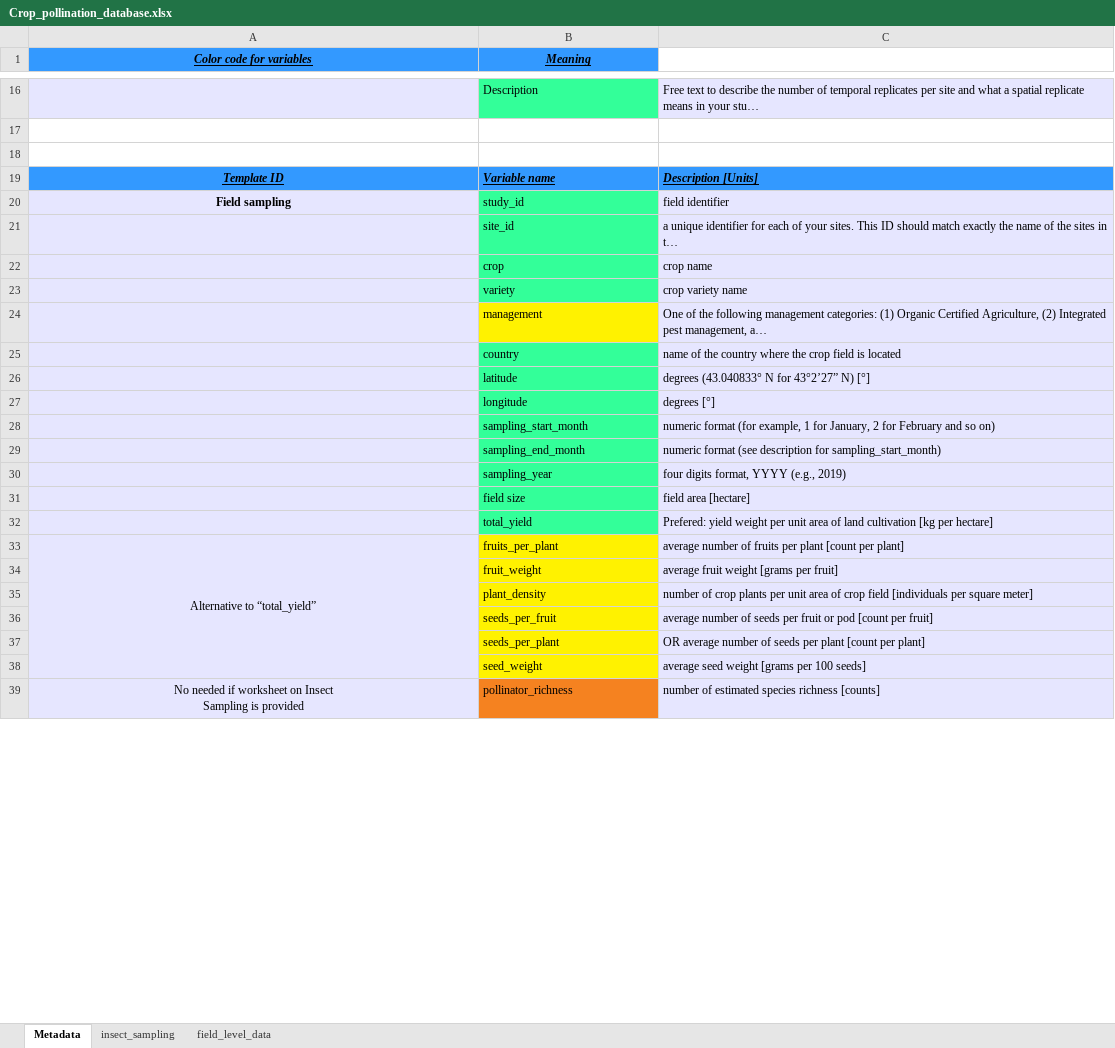
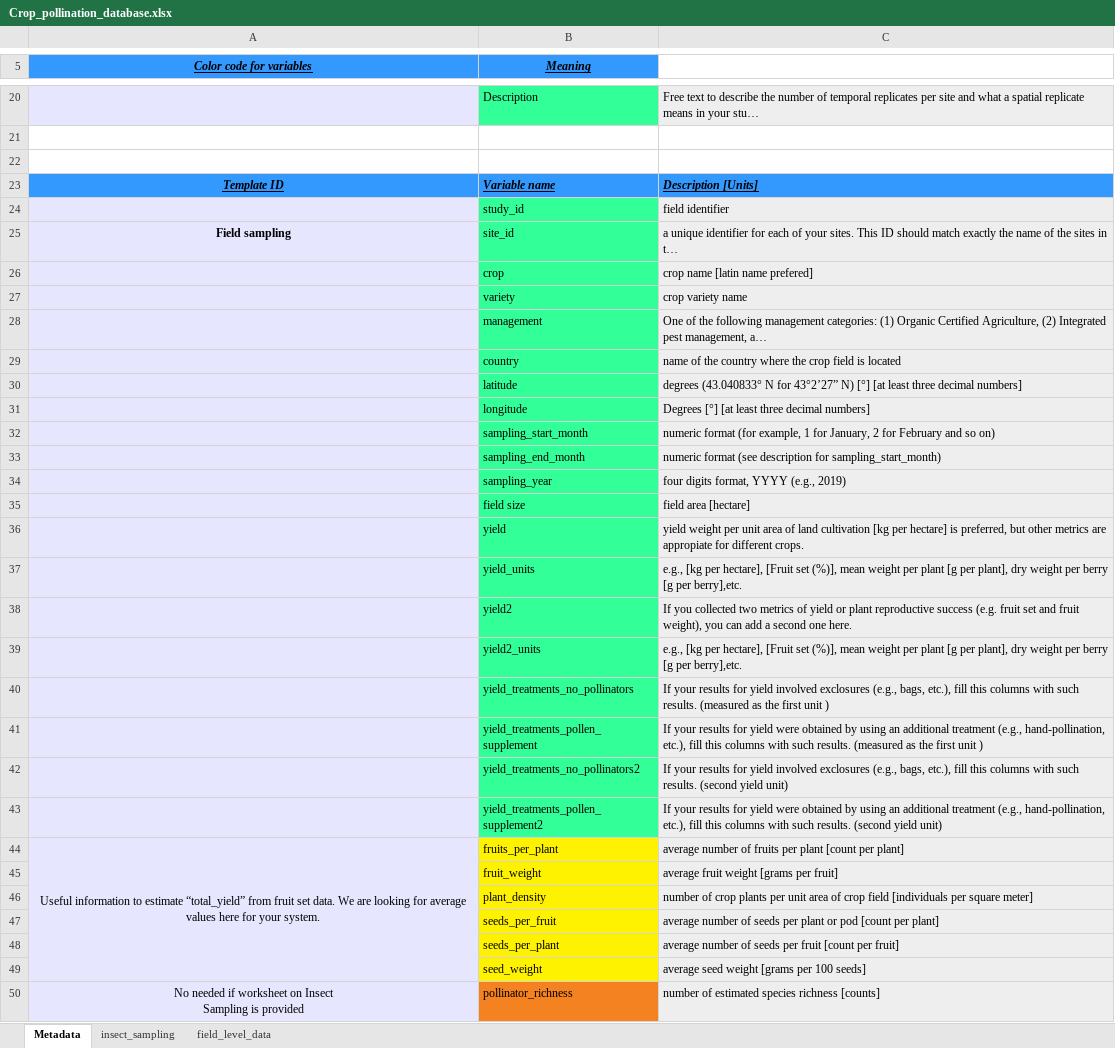
Before and after one commit to ibartomeus/bartomeuslab, an Excel workbook: media/Crop_pollination_database.xlsx, sheet Metadata, drawn as a sheet; only a part is shown, gaps mark what is left out; long unchanged cells end in …; values as stored, in another font and other column widths than the file's, no borders; removed rows and columns are numbered as before the commit, all else as after; the diff covers the shown part only; the diff names each change by its address in the sheet, - before the commit and + after, or states it on an @@ line.

```diff
--- a/media/Crop_pollination_database.xlsx (sheet Metadata)
+++ b/media/Crop_pollination_database.xlsx (sheet Metadata)
-A24 (Color code for variables): Field sampling
+A24 (Color code for variables): (empty)
-A25 (Color code for variables): (empty)
+A25 (Color code for variables): Field sampling
-C26: crop name
+C26: crop name [latin name prefered]
-B28 fill: #FFF200
+B28 fill: #33FF99
-C30: …N) [°]
+C30: …N) [°] [at least three decimal numbers]
-C31: degrees [°]
+C31: Degrees [°] [at least three decimal numbers]
-row 32:  | total_yield | Prefered: yield weight per unit area of land cultivation [kg per hectare]
+row 36:  | yield | yield weight per unit area of land cultivation [kg per hectare] is preferred, but other metrics are appropiate for different crops.
+row 37:  | yield_units | e.g., [kg per hectare], [Fruit set (%)], mean weight per plant [g per plant], dry weight per berry [g per berry],etc.
+row 38:  | yield2 | If you collected two metrics of yield or plant reproductive success (e.g. fruit set and fruit weight), you can add a second one here.
+row 39:  | yield2_units | e.g., [kg per hectare], [Fruit set (%)], mean weight per plant [g per plant], dry weight per berry [g per berry],etc.
+row 40:  | yield_treatments_no_pollinators | If your results for yield involved exclosures (e.g., bags, etc.), fill this columns with such results. (measured as the first unit )
+row 41:  | yield_treatments_pollen_supplement | If your results for yield were obtained by using an additional treatment (e.g., hand-pollination, etc.), fill this columns with such results. (measured as the first unit )
+row 42:  | yield_treatments_no_pollinators2 | If your results for yield involved exclosures (e.g., bags, etc.), fill this columns with such results. (second yield unit)
+row 43:  | yield_treatments_pollen_supplement2 | If your results for yield were obtained by using an additional treatment (e.g., hand-pollination, etc.), fill this columns with such results. (second yield unit)
-A44 (Color code for variables): Alternative to “total_yield”
+A44 (Color code for variables): Useful information to estimate “total_yield” from fruit set data. We are looking for average values here for your system.
-C47: …seeds per fruit or pod [count per fruit]
+C47: …seeds per plant or pod [count per plant]
-C48: OR average number of seeds per plant [count per plant]
+C48: average number of seeds per fruit [count per fruit]
```
Also changed, not shown: 9 added rows, 2 removed rows and 8 edited cells elsewhere in this sheet, sheet field_level_data, sheet insect_sampling.
